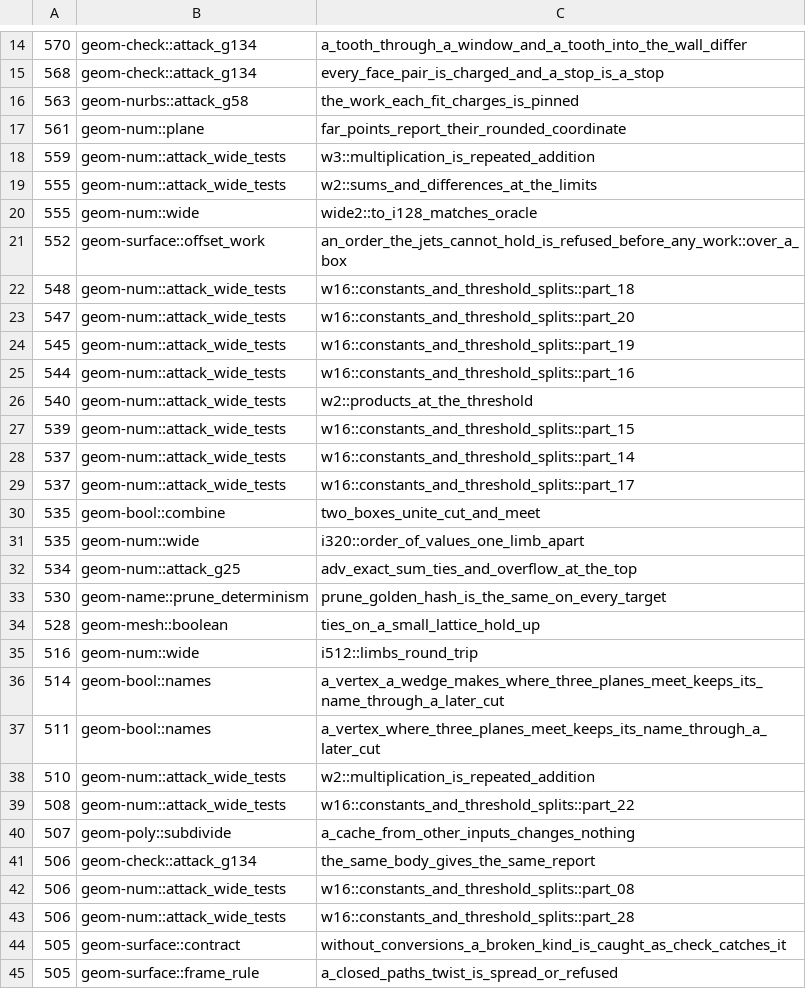
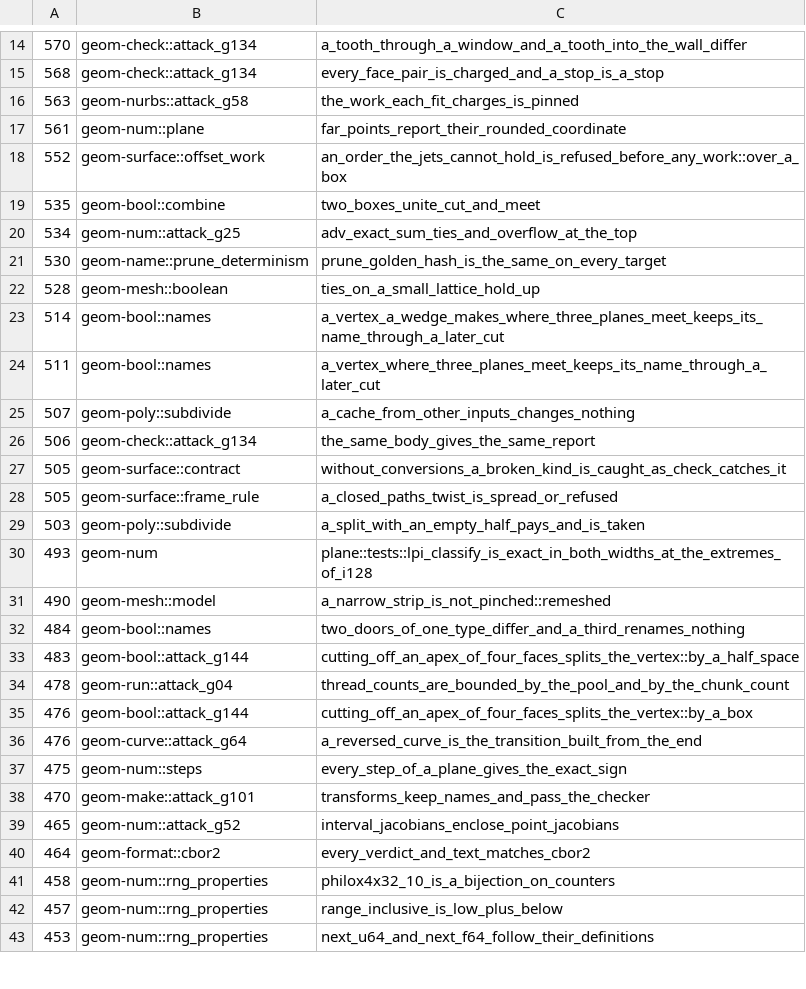
Before and after one commit to spareware-co-op/spareware, a TSV file: projects/engines/geometry/crates/geom-test/src/miri-may-stop.tsv, drawn as a sheet; only a part is shown, gaps mark what is left out; the shorter side is filled out with more unchanged rows; the diff covers the shown part only; the diff names each change by its address in the sheet, - before the commit and + after, or states it on an @@ line.

```diff
--- a/projects/engines/geometry/crates/geom-test/src/miri-may-stop.tsv
+++ b/projects/engines/geometry/crates/geom-test/src/miri-may-stop.tsv
-row 18: 559 | geom-num::attack_wide_tests | w3::multiplication_is_repeated_addition
-row 19: 555 | geom-num::attack_wide_tests | w2::sums_and_differences_at_the_limits
-row 20: 555 | geom-num::wide | wide2::to_i128_matches_oracle
-row 22: 548 | geom-num::attack_wide_tests | w16::constants_and_threshold_splits::part_18
-row 23: 547 | geom-num::attack_wide_tests | w16::constants_and_threshold_splits::part_20
-row 24: 545 | geom-num::attack_wide_tests | w16::constants_and_threshold_splits::part_19
-row 25: 544 | geom-num::attack_wide_tests | w16::constants_and_threshold_splits::part_16
-row 26: 540 | geom-num::attack_wide_tests | w2::products_at_the_threshold
-row 27: 539 | geom-num::attack_wide_tests | w16::constants_and_threshold_splits::part_15
-row 28: 537 | geom-num::attack_wide_tests | w16::constants_and_threshold_splits::part_14
-row 29: 537 | geom-num::attack_wide_tests | w16::constants_and_threshold_splits::part_17
-row 31: 535 | geom-num::wide | i320::order_of_values_one_limb_apart
-row 35: 516 | geom-num::wide | i512::limbs_round_trip
-row 38: 510 | geom-num::attack_wide_tests | w2::multiplication_is_repeated_addition
-row 39: 508 | geom-num::attack_wide_tests | w16::constants_and_threshold_splits::part_22
-row 42: 506 | geom-num::attack_wide_tests | w16::constants_and_threshold_splits::part_08
-row 43: 506 | geom-num::attack_wide_tests | w16::constants_and_threshold_splits::part_28
```
Also changed, not shown: 21 removed rows elsewhere in this file, 2 other files.
